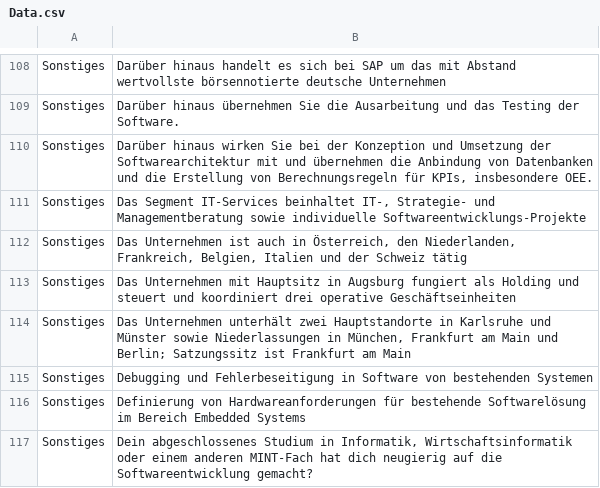
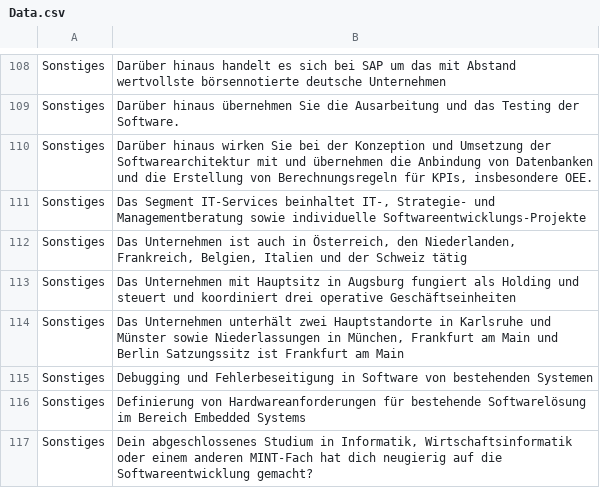
Before and after one commit to FloRunkel/AutoPart-text-classifiers, a CSV file: src/Crawling_Data/Data.csv, drawn as a sheet; only a part is shown, gaps mark what is left out.

Commit message:
Update Data.csv

```diff
--- a/src/Crawling_Data/Data.csv
+++ b/src/Crawling_Data/Data.csv
@@ -113,3 +113,3 @@ Sonstiges; Das Unternehmen ist auch in Österreich, den Niederlanden, Frankreich
 Sonstiges; Das Unternehmen mit Hauptsitz in Augsburg fungiert als Holding und steuert und koordiniert drei operative Geschäftseinheiten
-Sonstiges;" Das Unternehmen unterhält zwei Hauptstandorte in Karlsruhe und Münster sowie Niederlassungen in München, Frankfurt am Main und Berlin; Satzungssitz ist Frankfurt am Main"
+Sonstiges; Das Unternehmen unterhält zwei Hauptstandorte in Karlsruhe und Münster sowie Niederlassungen in München, Frankfurt am Main und Berlin Satzungssitz ist Frankfurt am Main
 Sonstiges; Debugging und Fehlerbeseitigung in Software von bestehenden Systemen
```
